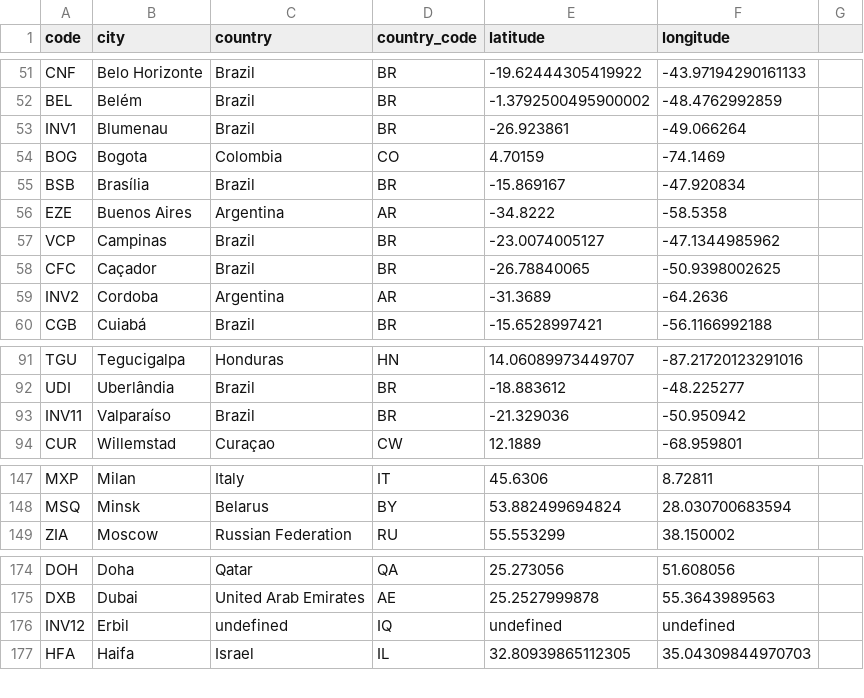
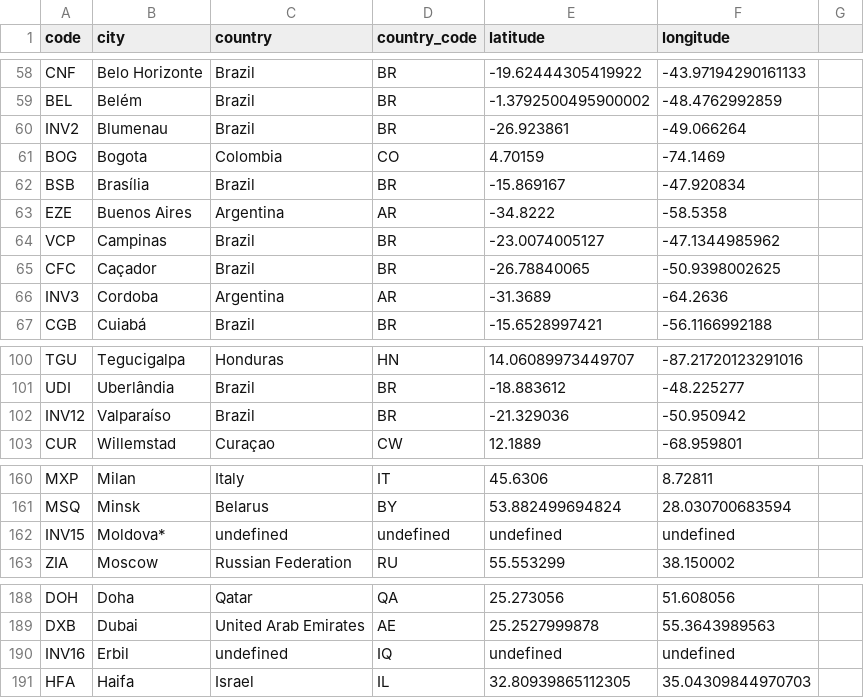
Before and after one commit to tobilg/cloudflare-edge-location, a CSV file: dist/cloudflare-edge-locations.csv, drawn as a sheet; only a part is shown, gaps mark what is left out; the diff covers the shown part only.

```diff
--- a/dist/cloudflare-edge-locations.csv
+++ b/dist/cloudflare-edge-locations.csv
@@ -52,3 +59,3 @@ CNF,Belo Horizonte,Brazil,BR,-19.62444305419922,-43.97194290161133
 BEL,Belém,Brazil,BR,-1.3792500495900002,-48.4762992859
-INV1,Blumenau,Brazil,BR,-26.923861,-49.066264
+INV2,Blumenau,Brazil,BR,-26.923861,-49.066264
 BOG,Bogota,Colombia,CO,4.70159,-74.1469
@@ -58,3 +65,3 @@ VCP,Campinas,Brazil,BR,-23.0074005127,-47.1344985962
 CFC,Caçador,Brazil,BR,-26.78840065,-50.9398002625
-INV2,Cordoba,Argentina,AR,-31.3689,-64.2636
+INV3,Cordoba,Argentina,AR,-31.3689,-64.2636
 CGB,Cuiabá,Brazil,BR,-15.6528997421,-56.1166992188
@@ -92,3 +101,3 @@ TGU,Tegucigalpa,Honduras,HN,14.06089973449707,-87.21720123291016
 UDI,Uberlândia,Brazil,BR,-18.883612,-48.225277
-INV11,Valparaíso,Brazil,BR,-21.329036,-50.950942
+INV12,Valparaíso,Brazil,BR,-21.329036,-50.950942
 CUR,Willemstad,Curaçao,CW,12.1889,-68.959801
@@ -148,2 +161,3 @@ MXP,Milan,Italy,IT,45.6306,8.72811
 MSQ,Minsk,Belarus,BY,53.882499694824,28.030700683594
+INV15,Moldova*,undefined,undefined,undefined,undefined
 ZIA,Moscow,Russian Federation,RU,55.553299,38.150002
@@ -175,3 +189,3 @@ DOH,Doha,Qatar,QA,25.273056,51.608056
 DXB,Dubai,United Arab Emirates,AE,25.2527999878,55.3643989563
-INV12,Erbil,undefined,IQ,undefined,undefined
+INV16,Erbil,undefined,IQ,undefined,undefined
 HFA,Haifa,Israel,IL,32.80939865112305,35.04309844970703
```
Also changed, not shown: 16 added rows, 2 removed rows and 9 edited cells elsewhere in this file, 3 other files.
